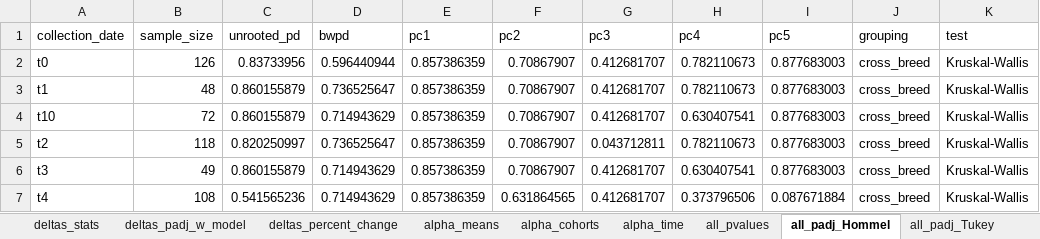
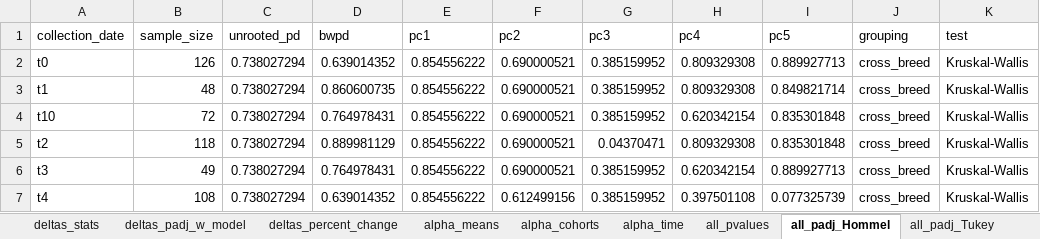
Before and after one commit to GaioTransposon/metapigs_base, an Excel workbook: out/stats.xlsx, sheet all_padj_Hommel, drawn as a sheet; only a part is shown; values as stored, in another font and other column widths than the file's, no borders; conditional formats not drawn; the diff covers the shown part only; the diff names each change by its address in the sheet, - before the commit and + after, or states it on an @@ line.

```diff
--- a/out/stats.xlsx (sheet all_padj_Hommel)
+++ b/out/stats.xlsx (sheet all_padj_Hommel)
-C2 (unrooted_pd): 0.83733956
+C2 (unrooted_pd): 0.738027294
-D2 (bwpd): 0.596440944
+D2 (bwpd): 0.639014352
-E2:E7 (pc1): 0.857386359
+E2:E7 (pc1): 0.854556222
-F2:F6 (pc2): 0.70867907
+F2:F6 (pc2): 0.690000521
-G2:G4 (pc3): 0.412681707
+G2:G4 (pc3): 0.385159952
-H2:H3 (pc4): 0.782110673
+H2:H3 (pc4): 0.809329308
-I2 (pc5): 0.877683003
+I2 (pc5): 0.889927713
-C3:C4 (unrooted_pd): 0.860155879
+C3:C4 (unrooted_pd): 0.738027294
-D3 (bwpd): 0.736525647
+D3 (bwpd): 0.860600735
-I3 (pc5): 0.877683003
+I3 (pc5): 0.849821714
-D4 (bwpd): 0.714943629
+D4 (bwpd): 0.764978431
-H4 (pc4): 0.630407541
+H4 (pc4): 0.620342154
-I4:I5 (pc5): 0.877683003
+I4:I5 (pc5): 0.835301848
-C5 (unrooted_pd): 0.820250997
+C5 (unrooted_pd): 0.738027294
-D5 (bwpd): 0.736525647
+D5 (bwpd): 0.889981129
-G5 (pc3): 0.043712811
+G5 (pc3): 0.04370471
-H5 (pc4): 0.782110673
+H5 (pc4): 0.809329308
-C6 (unrooted_pd): 0.860155879
+C6 (unrooted_pd): 0.738027294
-D6 (bwpd): 0.714943629
+D6 (bwpd): 0.764978431
-G6:G7 (pc3): 0.412681707
+G6:G7 (pc3): 0.385159952
-H6 (pc4): 0.630407541
+H6 (pc4): 0.620342154
-I6 (pc5): 0.877683003
+I6 (pc5): 0.889927713
-C7 (unrooted_pd): 0.541565236
+C7 (unrooted_pd): 0.738027294
-D7 (bwpd): 0.714943629
+D7 (bwpd): 0.639014352
-F7 (pc2): 0.631864565
+F7 (pc2): 0.612499156
-H7 (pc4): 0.373796506
+H7 (pc4): 0.397501108
-I7 (pc5): 0.087671884
+I7 (pc5): 0.077325739
```
Also changed, not shown: 434 edited cells and cell formats elsewhere in this sheet, sheet all_padj_Tukey, sheet batch_post_process, sheet batch_pre_process, sheet confidence_intervals, sheet deltas_percent_change, sheet all_pvalues, 5 more sheets, 13 other files.
